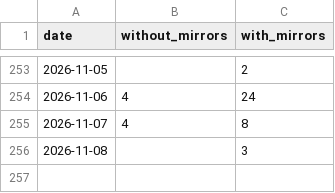
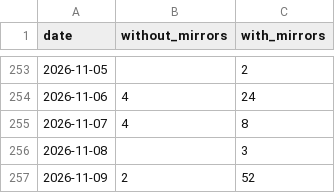
Before and after one commit to anulum/director-ai, a CSV file: downloads/director-ai.csv, drawn as a sheet; only a part is shown, gaps mark what is left out; the diff names each change by its address in the sheet, - before the commit and + after, or states it on an @@ line.

```diff
--- a/downloads/director-ai.csv
+++ b/downloads/director-ai.csv
+row 257: 2026-11-09 | 2 | 52
```
